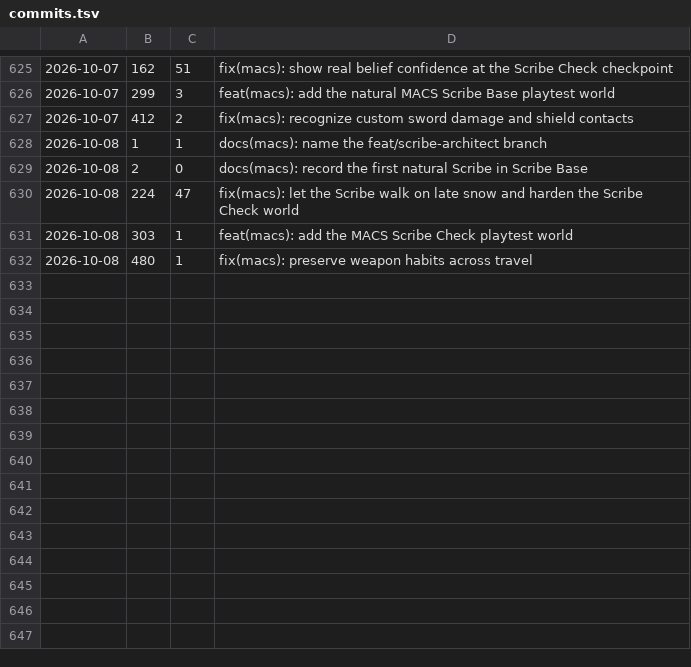
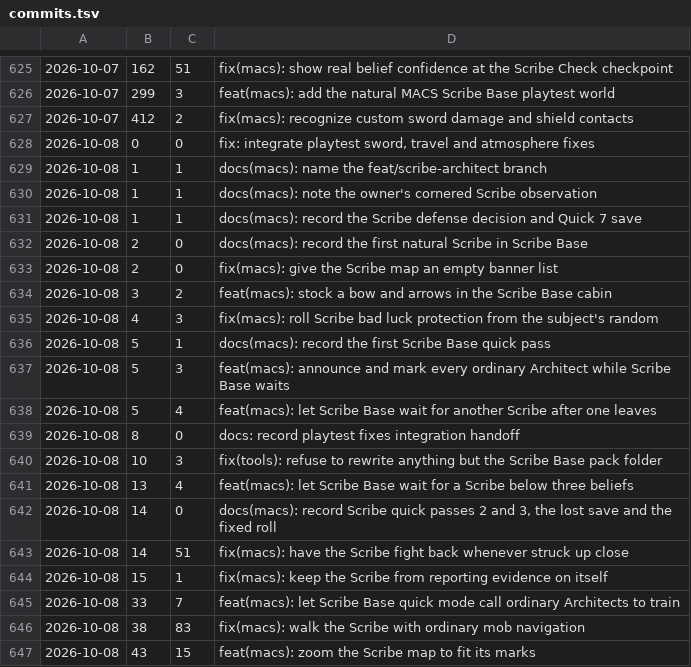
Before and after one commit to cjaron03/frozen-dawn-journal, a TSV file: pipeline/data/commits.tsv, drawn as a sheet; only a part is shown, gaps mark what is left out; the shorter side is filled out with more unchanged rows; the diff covers the shown part only.

```diff
--- a/pipeline/data/commits.tsv
+++ b/pipeline/data/commits.tsv
@@ -627,3 +627,21 @@
 2026-10-07	412	2	fix(macs): recognize custom sword damage and shield contacts
+2026-10-08	0	0	fix: integrate playtest sword, travel and atmosphere fixes
 2026-10-08	1	1	docs(macs): name the feat/scribe-architect branch
+2026-10-08	1	1	docs(macs): note the owner's cornered Scribe observation
+2026-10-08	1	1	docs(macs): record the Scribe defense decision and Quick 7 save
 2026-10-08	2	0	docs(macs): record the first natural Scribe in Scribe Base
+2026-10-08	2	0	fix(macs): give the Scribe map an empty banner list
+2026-10-08	3	2	feat(macs): stock a bow and arrows in the Scribe Base cabin
+2026-10-08	4	3	fix(macs): roll Scribe bad luck protection from the subject's random
+2026-10-08	5	1	docs(macs): record the first Scribe Base quick pass
+2026-10-08	5	3	feat(macs): announce and mark every ordinary Architect while Scribe Base waits
+2026-10-08	5	4	feat(macs): let Scribe Base wait for another Scribe after one leaves
+2026-10-08	8	0	docs: record playtest fixes integration handoff
+2026-10-08	10	3	fix(tools): refuse to rewrite anything but the Scribe Base pack folder
+2026-10-08	13	4	feat(macs): let Scribe Base wait for a Scribe below three beliefs
+2026-10-08	14	0	docs(macs): record Scribe quick passes 2 and 3, the lost save and the fixed roll
+2026-10-08	14	51	fix(macs): have the Scribe fight back whenever struck up close
+2026-10-08	15	1	fix(macs): keep the Scribe from reporting evidence on itself
+2026-10-08	33	7	feat(macs): let Scribe Base quick mode call ordinary Architects to train
+2026-10-08	38	83	fix(macs): walk the Scribe with ordinary mob navigation
+2026-10-08	43	15	feat(macs): zoom the Scribe map to fit its marks
```
Also changed, not shown: 27 added rows elsewhere in this file, 1 other file.
